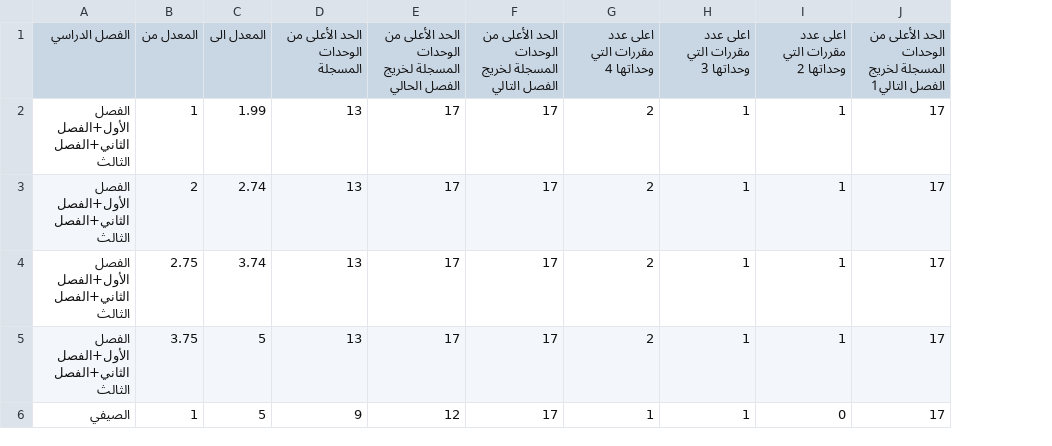
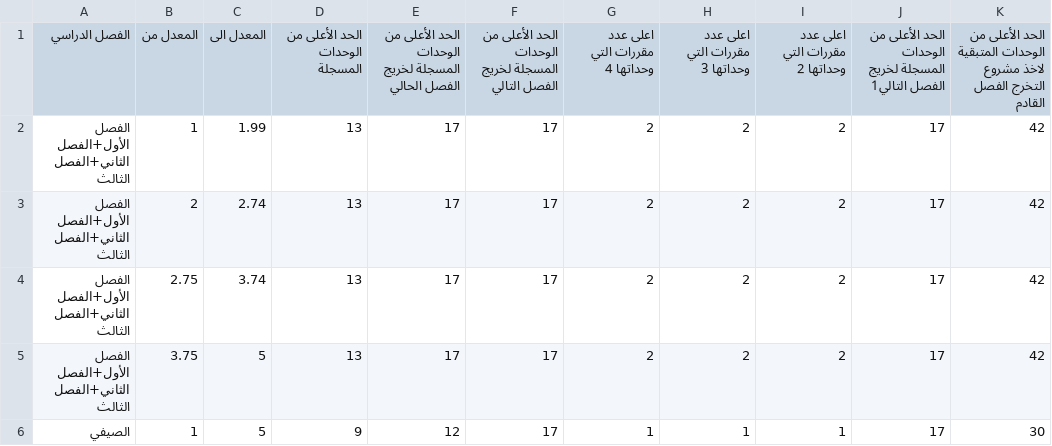
Before and after one commit to HananAlradadi/E-adv, a CSV file: max.csv, drawn as a sheet; the diff names each change by its address in the sheet, - before the commit and + after, or states it on an @@ line.

```diff
--- a/max.csv
+++ b/max.csv
+column K, rows 1-6: الحد الأعلى من الوحدات المتبقية لاخذ مشروع التخرج الفصل القادم | 42 | 42 | 42 | 42 | 30
-H2:H5 (اعلى عدد مقررات التي وحداتها 3): 1
+H2:H5 (اعلى عدد مقررات التي وحداتها 3): 2
-I2:I5 (اعلى عدد مقررات التي وحداتها 2): 1
+I2:I5 (اعلى عدد مقررات التي وحداتها 2): 2
-I6 (اعلى عدد مقررات التي وحداتها 2): 0
+I6 (اعلى عدد مقررات التي وحداتها 2): 1
```
Also changed, not shown: aa.csv, 1 other file.
